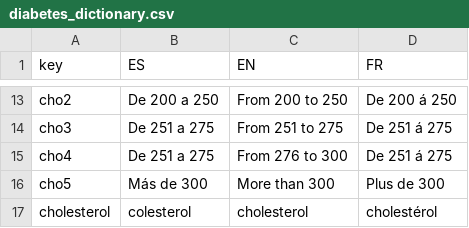
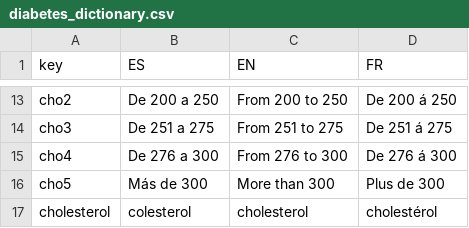
Before and after one commit to juantxocruz/webpack-diabetesNr, a CSV file: docs/diabetes_dictionary.csv, drawn as a sheet; only a part is shown, gaps mark what is left out.

```diff
--- a/docs/diabetes_dictionary.csv
+++ b/docs/diabetes_dictionary.csv
@@ -14,3 +14,3 @@ cho2,De 200 a 250,From 200 to 250,De 200 á 250
 cho3,De 251 a 275,From 251 to 275,De 251 á 275
-cho4,De 251 a 275,From 276 to 300,De 251 á 275
+cho4,De 276 a 300,From 276 to 300,De 276 á 300
 cho5,Más de 300,More than 300,Plus de 300
```
Also changed, not shown: 3 other files.
